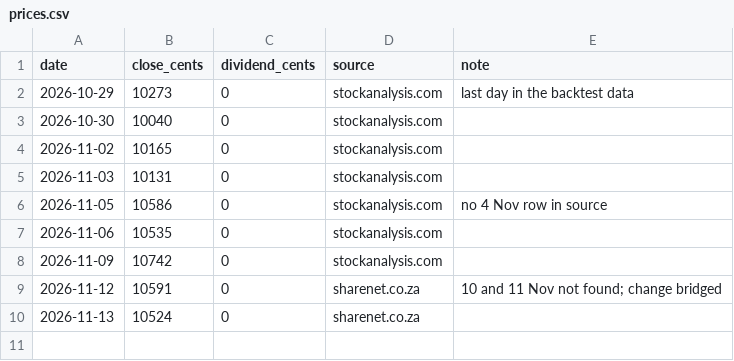
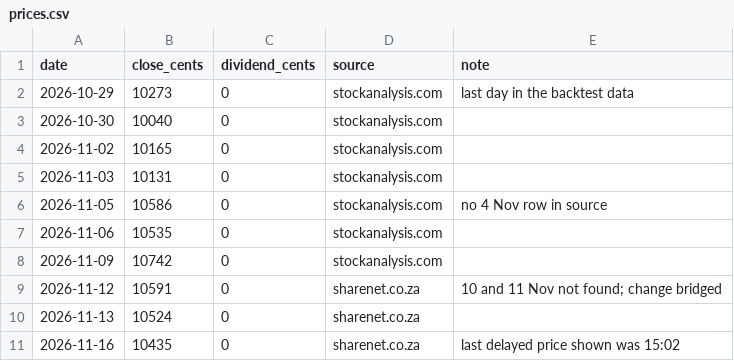
Before and after one commit to danniemanhall/business-idea, a CSV file: backtester/paper/prices.csv, drawn as a sheet; the diff names each change by its address in the sheet, - before the commit and + after, or states it on an @@ line.

```diff
--- a/backtester/paper/prices.csv
+++ b/backtester/paper/prices.csv
+row 11: 2026-11-16 | 10435 | 0 | sharenet.co.za | last delayed price shown was 15:02
```
Also changed, not shown: 2 other files.
